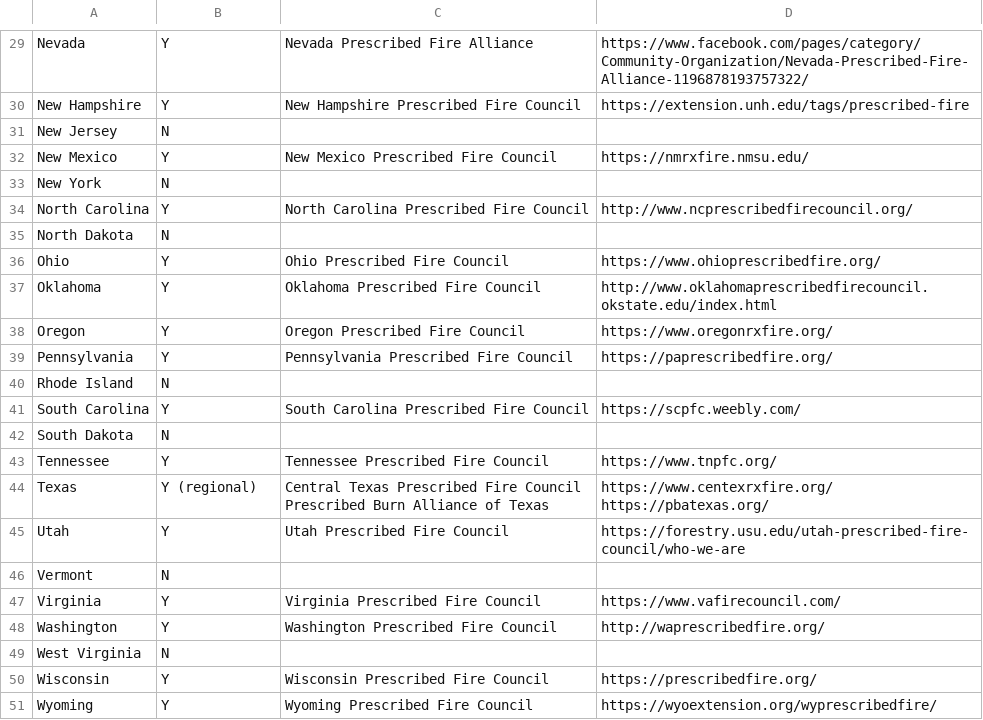
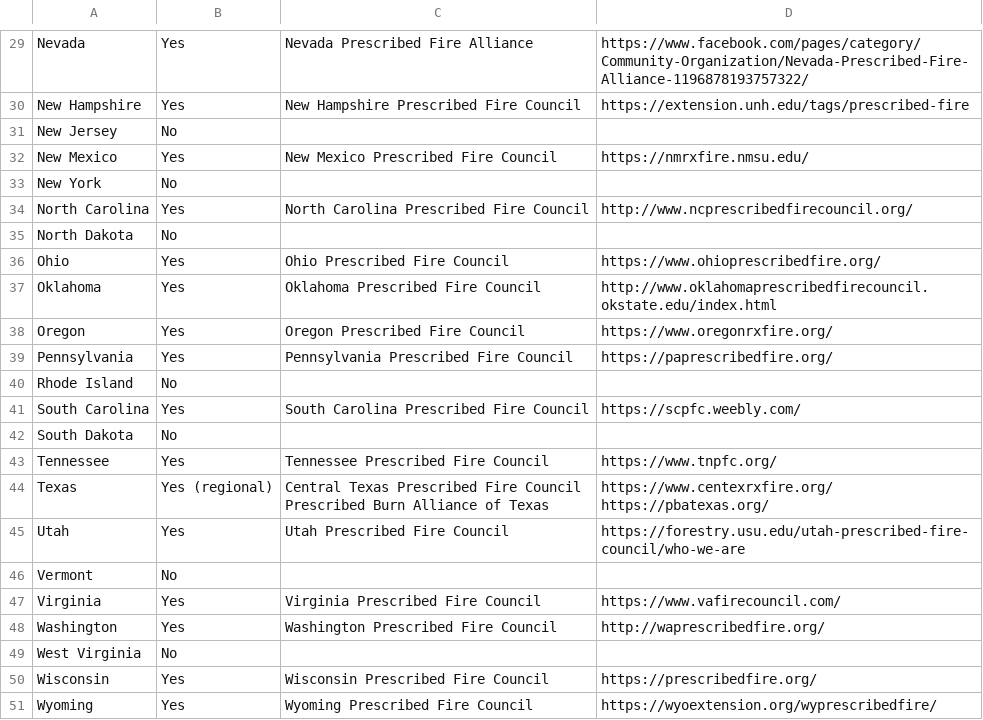
Before and after one commit to staceymarion/Rx-Fire-State-Legislation, a CSV file: data/state_fire_council.csv, drawn as a sheet; only a part is shown, gaps mark what is left out; the diff covers the shown part only; the diff names each change by its address in the sheet, - before the commit and + after, or states it on an @@ line.

```diff
--- a/data/state_fire_council.csv
+++ b/data/state_fire_council.csv
-B29:B30: Y
+B29:B30: Yes
-B31: N
+B31: No
-B32: Y
+B32: Yes
-B33: N
+B33: No
-B34: Y
+B34: Yes
-B35: N
+B35: No
-B36:B39: Y
+B36:B39: Yes
-B40: N
+B40: No
-B41: Y
+B41: Yes
-B42: N
+B42: No
-B43: Y
+B43: Yes
-B44: Y (regional)
+B44: Yes (regional)
-B45: Y
+B45: Yes
-B46: N
+B46: No
-B47:B48: Y
+B47:B48: Yes
-B49: N
+B49: No
-B50:B51: Y
+B50:B51: Yes
```
Also changed, not shown: 30 edited cells elsewhere in this file, data/acres_burned.csv, data/fire_trends.csv, 1 other file.
